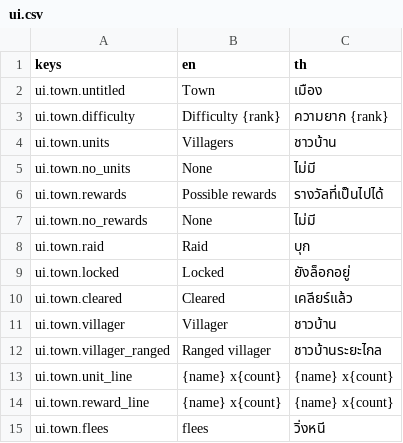
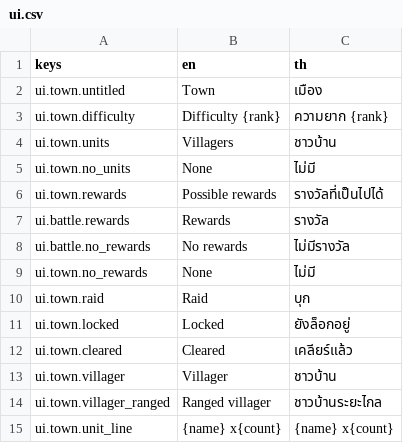
Before and after one commit to slost/thj-2026, a CSV file: contents/translations/ui.csv, drawn as a sheet; only a part is shown; the shorter side is filled out with more unchanged rows.

```diff
--- a/contents/translations/ui.csv
+++ b/contents/translations/ui.csv
@@ -6,2 +6,4 @@ ui.town.no_units,None,ไม่มี
 ui.town.rewards,Possible rewards,รางวัลที่เป็นไปได้
+ui.battle.rewards,Rewards,รางวัล
+ui.battle.no_rewards,No rewards,ไม่มีรางวัล
 ui.town.no_rewards,None,ไม่มี
```
Also changed, not shown: 54 other files.
